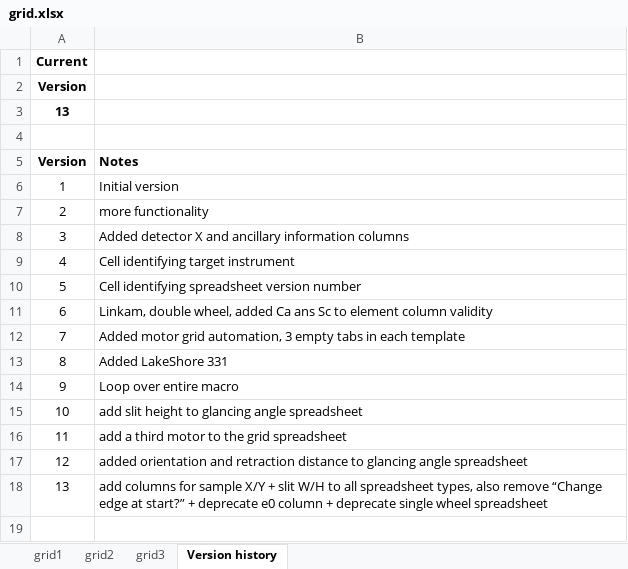
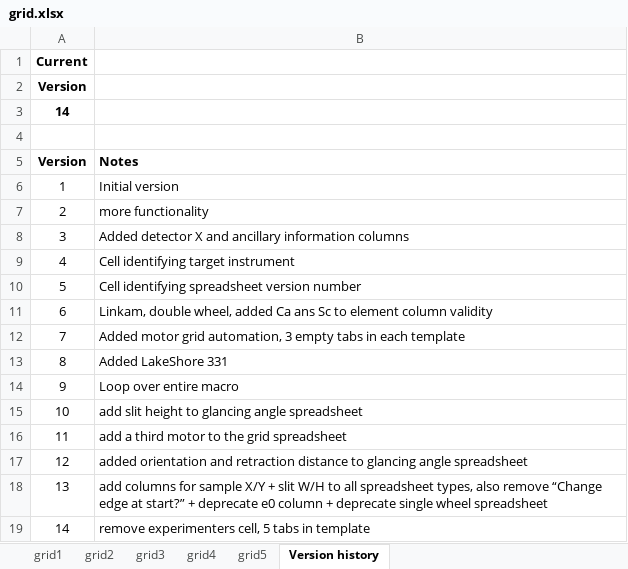
Before and after one commit to NSLS-II-BMM/profile_collection, an Excel workbook: startup/xlsx/grid.xlsx, sheet Version history, drawn as a sheet; values as stored, in another font and other column widths than the file's, no borders; the diff names each change by its address in the sheet, - before the commit and + after, or states it on an @@ line.

Commit message:
remove exp list, 5 tabs in all xlsx templates

```diff
--- a/startup/xlsx/grid.xlsx (sheet Version history)
+++ b/startup/xlsx/grid.xlsx (sheet Version history)
+sheet tab: grid4
+sheet tab: grid5
@@ column A (Version) renumbered in row 3 @@
+row 19: 14 | remove experimenters cell, 5 tabs in template
```
Also changed, not shown: sheet grid1, sheet grid2, sheet grid3, charts or pictures, startup/xlsx/lakeshore.xlsx, startup/xlsx/linkam.xlsx, 2 other files.
